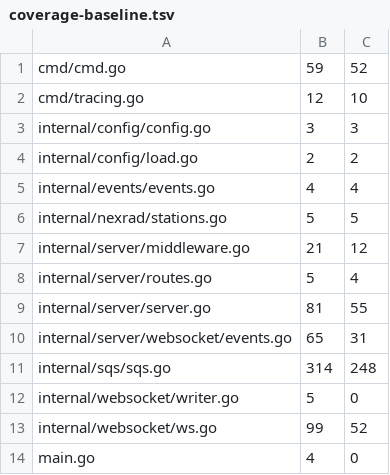
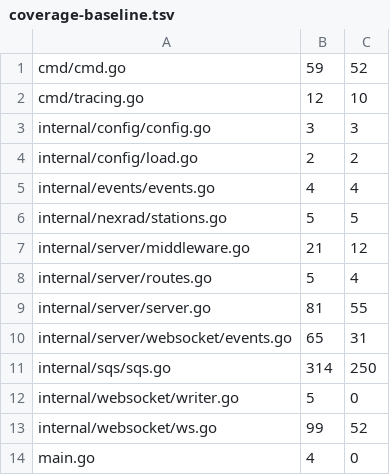
Before and after one commit to USA-RedDragon/nexrad-aws-notifier, a TSV file: .github/coverage-baseline.tsv, drawn as a sheet.

```diff
--- a/.github/coverage-baseline.tsv
+++ b/.github/coverage-baseline.tsv
@@ -10,3 +10,3 @@ internal/server/server.go	81	55
 internal/server/websocket/events.go	65	31
-internal/sqs/sqs.go	314	248
+internal/sqs/sqs.go	314	250
 internal/websocket/writer.go	5	0
```
Also changed, not shown: 1 other file.
